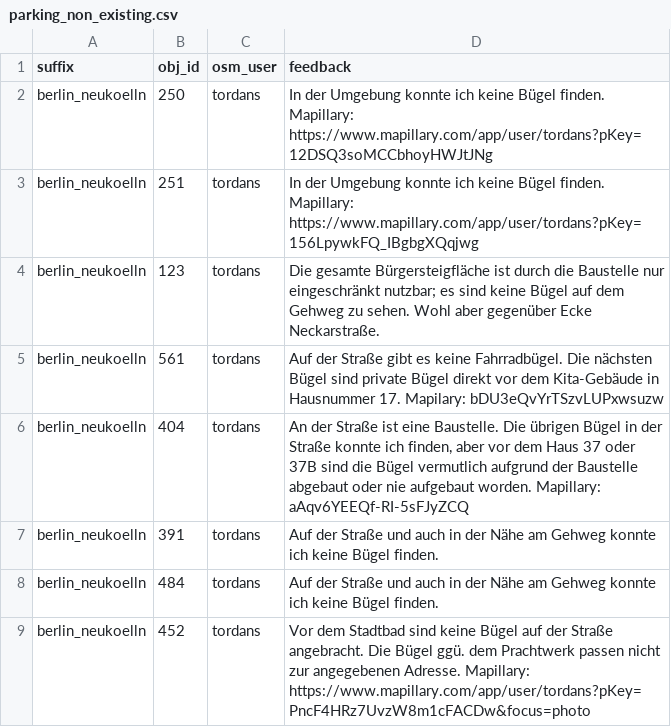
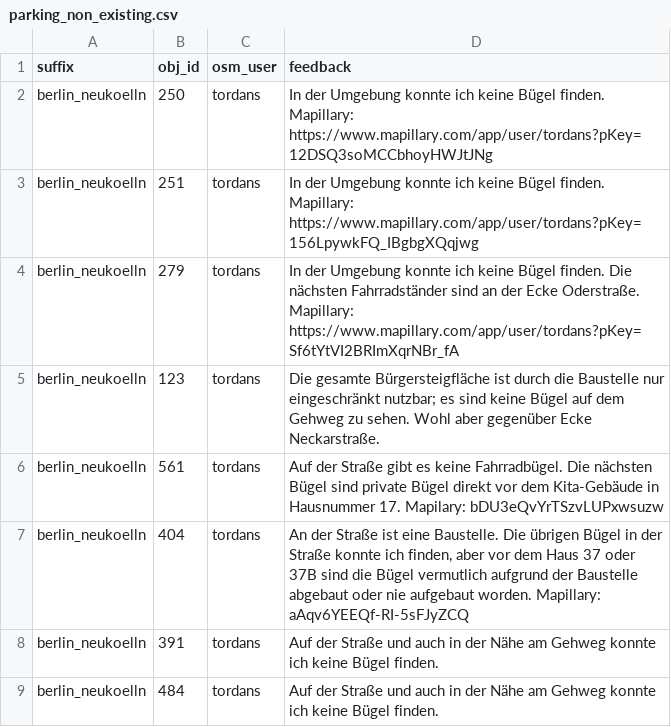
Before and after one commit to britiger/bikeparkingberlin, a CSV file: database/external_data/parking_non_existing.csv, drawn as a sheet; only a part is shown; the shorter side is filled out with more unchanged rows.

Commit message:
Update parking_non_existing.csv
Diesen Bügel konnte ich nicht finden.

```diff
--- a/database/external_data/parking_non_existing.csv
+++ b/database/external_data/parking_non_existing.csv
@@ -3,2 +3,3 @@ berlin_neukoelln;"250";"tordans";"In der Umgebung konnte ich keine Bügel finden
 berlin_neukoelln;"251";"tordans";"In der Umgebung konnte ich keine Bügel finden. Mapillary: https://www.mapillary.com/app/user/tordans?pKey=156LpywkFQ_IBgbgXQqjwg"
+berlin_neukoelln;"279";"tordans";"In der Umgebung konnte ich keine Bügel finden. Die nächsten Fahrradständer sind an der Ecke Oderstraße. Mapillary: https://www.mapillary.com/app/user/tordans?pKey=Sf6tYtVI2BRImXqrNBr_fA"
 berlin_neukoelln;"123";"tordans";"Die gesamte Bürgersteigfläche ist durch die Baustelle nur eingeschränkt nutzbar; es sind keine Bügel auf dem Gehweg zu sehen. Wohl aber gegenüber Ecke Neckarstraße."
```
